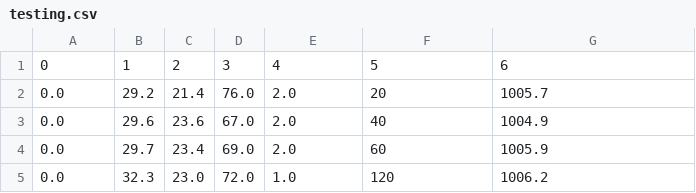
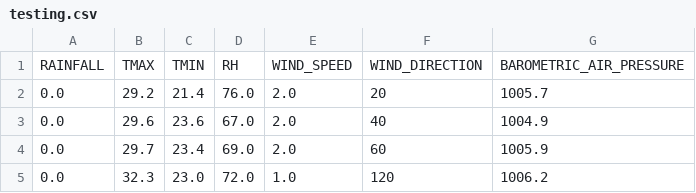
Before and after one commit to gabrieleroslgutierrez/R2W2-04, a CSV file: testing.csv, drawn as a sheet; only a part is shown; removed rows and columns are numbered as before the commit, all else as after; the diff names each change by its address in the sheet, - before the commit and + after, or states it on an @@ line.

```diff
--- a/testing.csv
+++ b/testing.csv
-row 1: 0 | 1 | 2 | 3 | 4 | 5 | 6
+row 1: RAINFALL | TMAX | TMIN | RH | WIND_SPEED | WIND_DIRECTION | BAROMETRIC_AIR_PRESSURE
```
Also changed, not shown: testing_std.csv, 1 other file.
